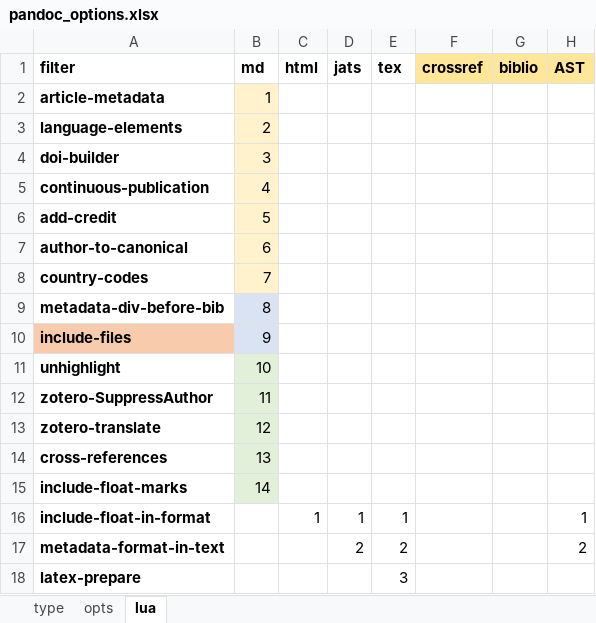
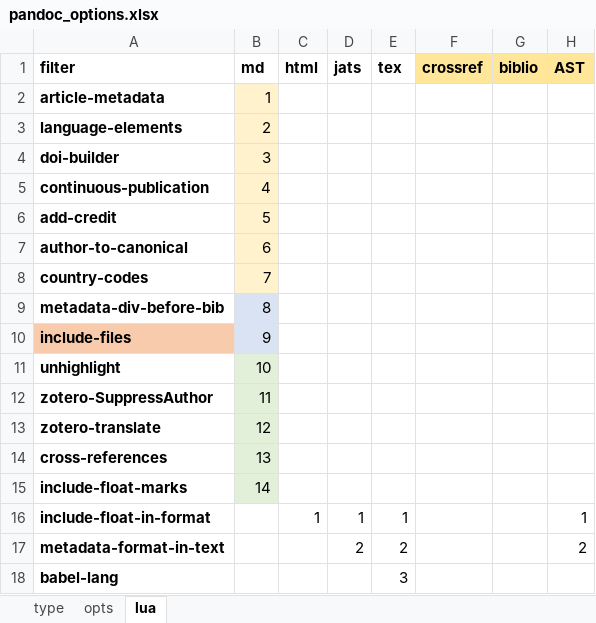
Before and after one commit to estedeahora/guri, an Excel workbook: data-raw/pandoc_options.xlsx, sheet lua, drawn as a sheet; values as stored, in another font and other column widths than the file's, no borders; the diff names each change by its address in the sheet, - before the commit and + after, or states it on an @@ line.

```diff
--- a/data-raw/pandoc_options.xlsx (sheet lua)
+++ b/data-raw/pandoc_options.xlsx (sheet lua)
-A18 (filter): latex-prepare
+A18 (filter): babel-lang
```
Also changed, not shown: 6 other files.
